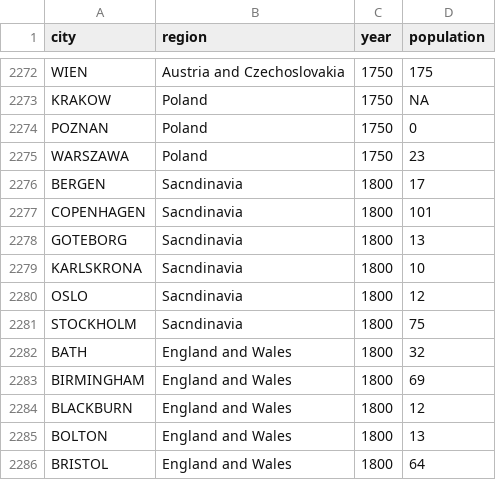
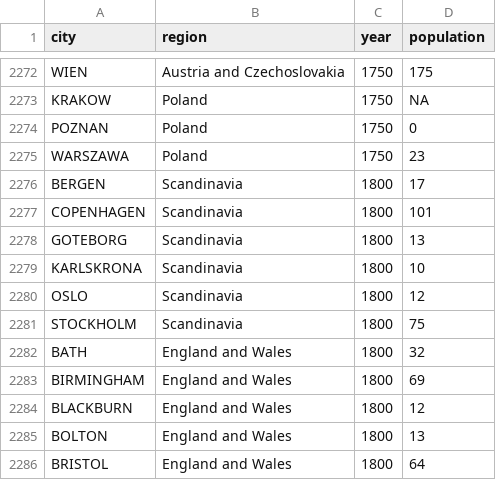
Before and after one commit to mdlincoln/europop, a CSV file: data-raw/europop.csv, drawn as a sheet; only a part is shown, gaps mark what is left out; the diff covers the shown part only.

```diff
--- a/data-raw/europop.csv
+++ b/data-raw/europop.csv
@@ -2275,8 +2275,8 @@ POZNAN,Poland,1750,0
 WARSZAWA,Poland,1750,23
-BERGEN,Sacndinavia,1800,17
-COPENHAGEN,Sacndinavia,1800,101
-GOTEBORG,Sacndinavia,1800,13
-KARLSKRONA,Sacndinavia,1800,10
-OSLO,Sacndinavia,1800,12
-STOCKHOLM,Sacndinavia,1800,75
+BERGEN,Scandinavia,1800,17
+COPENHAGEN,Scandinavia,1800,101
+GOTEBORG,Scandinavia,1800,13
+KARLSKRONA,Scandinavia,1800,10
+OSLO,Scandinavia,1800,12
+STOCKHOLM,Scandinavia,1800,75
 BATH,England and Wales,1800,32
```
Also changed, not shown: 36 edited cells elsewhere in this file, 2 other files.
